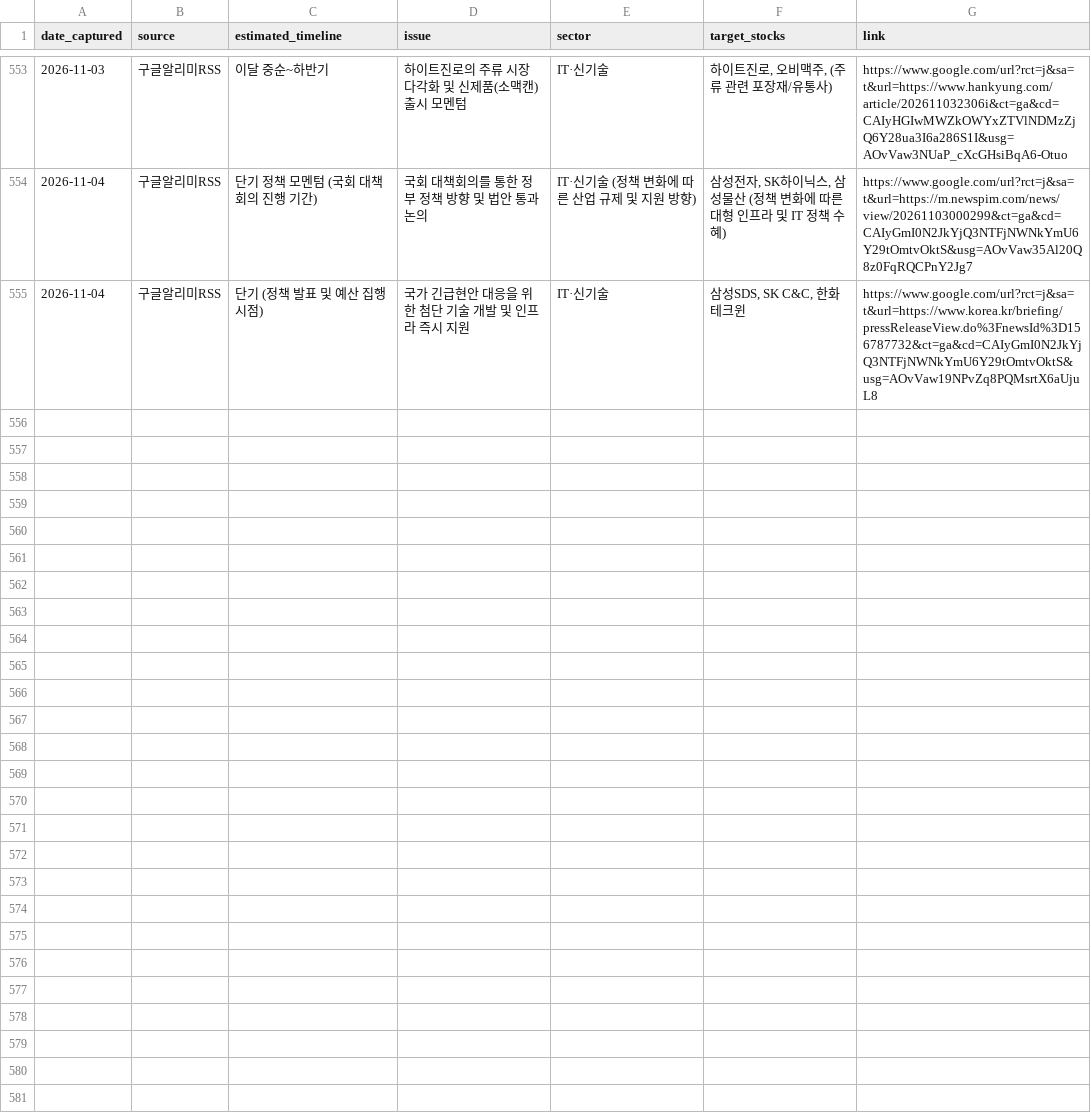
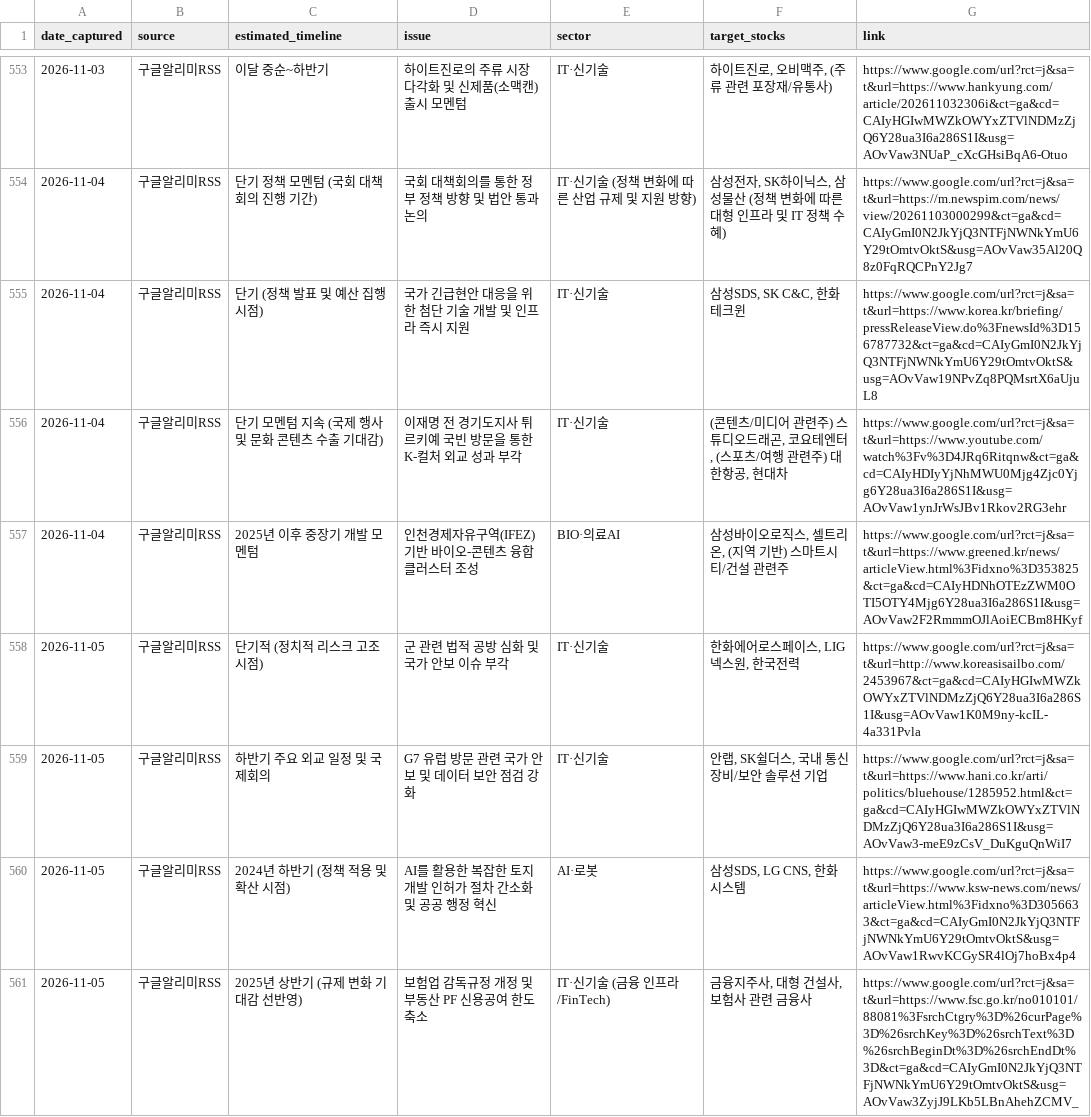
Before and after one commit to adkan8927-a11y/adkanbot, a CSV file: schedule check/vip_momentum_alerts.csv, drawn as a sheet; only a part is shown, gaps mark what is left out.

Commit message:
Build: Auto-update investment schedule database and dashboard

```diff
--- a/schedule check/vip_momentum_alerts.csv
+++ b/schedule check/vip_momentum_alerts.csv
@@ -555 +555,7 @@
 2026-11-04,구글알리미RSS,단기 (정책 발표 및 예산 집행 시점),국가 긴급현안 대응을 위한 첨단 기술 개발 및 인프라 즉시 지원,IT·신기술,"삼성SDS, SK C&C, 한화테크윈",https://www.google.com/url?rct=j&sa=t&url=https://www.korea.kr/briefing/pressReleaseView.do%3FnewsId%3D156787732&ct=ga&cd=CAIyGmI0N2JkYjQ3NTFjNWNkYmU6Y29tOmtvOktS&usg=AOvVaw19NPvZq8PQMsrtX6aUjuL8
+2026-11-04,구글알리미RSS,단기 모멘텀 지속 (국제 행사 및 문화 콘텐츠 수출 기대감),이재명 전 경기도지사 튀르키예 국빈 방문을 통한 K-컬처 외교 성과 부각,IT·신기술,"(콘텐츠/미디어 관련주) 스튜디오드래곤, 코요테엔터, (스포츠/여행 관련주) 대한항공, 현대차",https://www.google.com/url?rct=j&sa=t&url=https://www.youtube.com/watch%3Fv%3D4JRq6Ritqnw&ct=ga&cd=CAIyHDIyYjNhMWU0Mjg4Zjc0Yjg6Y28ua3I6a286S1I&usg=AOvVaw1ynJrWsJBv1Rkov2RG3ehr
+2026-11-04,구글알리미RSS,2025년 이후 중장기 개발 모멘텀,인천경제자유구역(IFEZ) 기반 바이오-콘텐츠 융합 클러스터 조성,BIO·의료AI,"삼성바이오로직스, 셀트리온, (지역 기반) 스마트시티/건설 관련주",https://www.google.com/url?rct=j&sa=t&url=https://www.greened.kr/news/articleView.html%3Fidxno%3D353825&ct=ga&cd=CAIyHDNhOTEzZWM0OTI5OTY4Mjg6Y28ua3I6a286S1I&usg=AOvVaw2F2RmmmOJlAoiECBm8HKyf
+2026-11-05,구글알리미RSS,단기적 (정치적 리스크 고조 시점),군 관련 법적 공방 심화 및 국가 안보 이슈 부각,IT·신기술,"한화에어로스페이스, LIG넥스원, 한국전력",https://www.google.com/url?rct=j&sa=t&url=http://www.koreasisailbo.com/2453967&ct=ga&cd=CAIyHGIwMWZkOWYxZTVlNDMzZjQ6Y28ua3I6a286S1I&usg=AOvVaw1K0M9ny-kcIL-4a331Pvla
+2026-11-05,구글알리미RSS,하반기 주요 외교 일정 및 국제회의,G7 유럽 방문 관련 국가 안보 및 데이터 보안 점검 강화,IT·신기술,"안랩, SK쉴더스, 국내 통신장비/보안 솔루션 기업",https://www.google.com/url?rct=j&sa=t&url=https://www.hani.co.kr/arti/politics/bluehouse/1285952.html&ct=ga&cd=CAIyHGIwMWZkOWYxZTVlNDMzZjQ6Y28ua3I6a286S1I&usg=AOvVaw3-meE9zCsV_DuKguQnWiI7
+2026-11-05,구글알리미RSS,2024년 하반기 (정책 적용 및 확산 시점),AI를 활용한 복잡한 토지 개발 인허가 절차 간소화 및 공공 행정 혁신,AI·로봇,"삼성SDS, LG CNS, 한화시스템",https://www.google.com/url?rct=j&sa=t&url=https://www.ksw-news.com/news/articleView.html%3Fidxno%3D3056633&ct=ga&cd=CAIyGmI0N2JkYjQ3NTFjNWNkYmU6Y29tOmtvOktS&usg=AOvVaw1RwvKCGySR4lOj7hoBx4p4
+2026-11-05,구글알리미RSS,2025년 상반기 (규제 변화 기대감 선반영),보험업 감독규정 개정 및 부동산 PF 신용공여 한도 축소,IT·신기술 (금융 인프라/FinTech),"금융지주사, 대형 건설사, 보험사 관련 금융사",https://www.google.com/url?rct=j&sa=t&url=https://www.fsc.go.kr/no010101/88081%3FsrchCtgry%3D%26curPage%3D%26srchKey%3D%26srchText%3D%26srchBeginDt%3D%26srchEndDt%3D&ct=ga&cd=CAIyGmI0N2JkYjQ3NTFjNWNkYmU6Y29tOmtvOktS&usg=AOvVaw3ZyjJ9LKb5LBnAhehZCMV_
```
Also changed, not shown: reports/broker_upgrades.csv, schedule check/master_schedule_db.csv, 3 other files.
